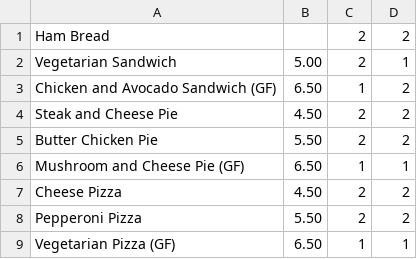
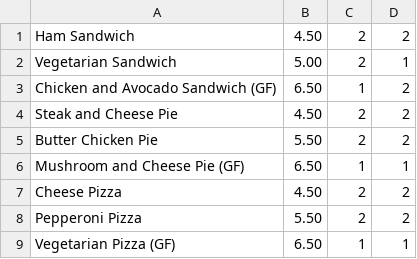
Before and after one commit to NotTheRealKeith/KeithLaraGitHub, a CSV file: SchoolLunchOrder/menuItems.csv, drawn as a sheet; the diff names each change by its address in the sheet, - before the commit and + after, or states it on an @@ line.

```diff
--- a/SchoolLunchOrder/menuItems.csv
+++ b/SchoolLunchOrder/menuItems.csv
-A1: Ham Bread
+A1: Ham Sandwich
-B1: (empty)
+B1: 4.50
```
Also changed, not shown: 16 other files.
